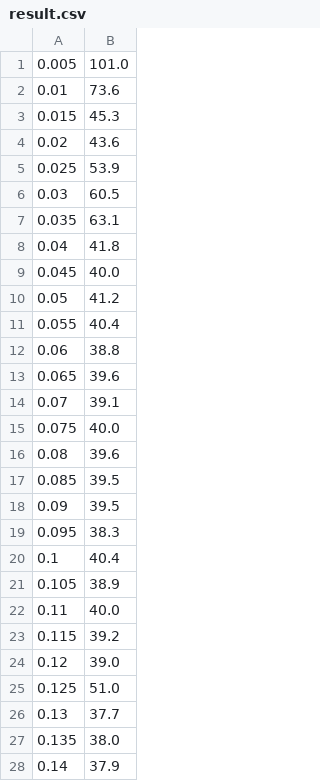
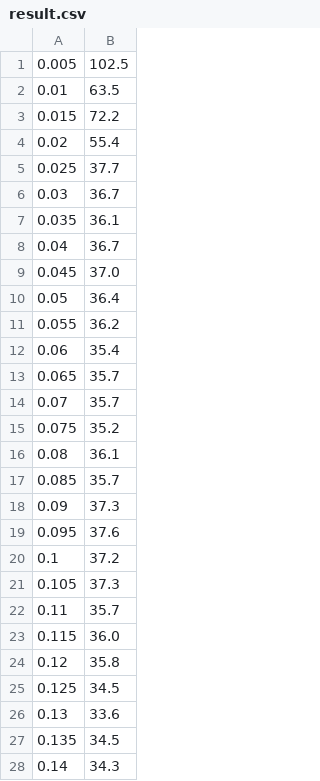
Before and after one commit to AbhinavAnkur1/INFO6205-Program-Structure, a CSV file: INFO6205-Spring2023/src/result.csv, drawn as a sheet; only a part is shown; the diff covers the shown part only.

```diff
--- a/INFO6205-Spring2023/src/result.csv
+++ b/INFO6205-Spring2023/src/result.csv
@@ -1,28 +1,28 @@
-0.005,101.0
-0.01,73.6
-0.015,45.3
-0.02,43.6
-0.025,53.9
-0.03,60.5
-0.035,63.1
-0.04,41.8
-0.045,40.0
-0.05,41.2
-0.055,40.4
-0.06,38.8
-0.065,39.6
-0.07,39.1
-0.075,40.0
-0.08,39.6
-0.085,39.5
-0.09,39.5
-0.095,38.3
-0.1,40.4
-0.105,38.9
-0.11,40.0
-0.115,39.2
-0.12,39.0
-0.125,51.0
-0.13,37.7
-0.135,38.0
-0.14,37.9
+0.005,102.5
+0.01,63.5
+0.015,72.2
+0.02,55.4
+0.025,37.7
+0.03,36.7
+0.035,36.1
+0.04,36.7
+0.045,37.0
+0.05,36.4
+0.055,36.2
+0.06,35.4
+0.065,35.7
+0.07,35.7
+0.075,35.2
+0.08,36.1
+0.085,35.7
+0.09,37.3
+0.095,37.6
+0.1,37.2
+0.105,37.3
+0.11,35.7
+0.115,36.0
+0.12,35.8
+0.125,34.5
+0.13,33.6
+0.135,34.5
+0.14,34.3
```
Also changed, not shown: 7 edited cells elsewhere in this file, 6 other files.
